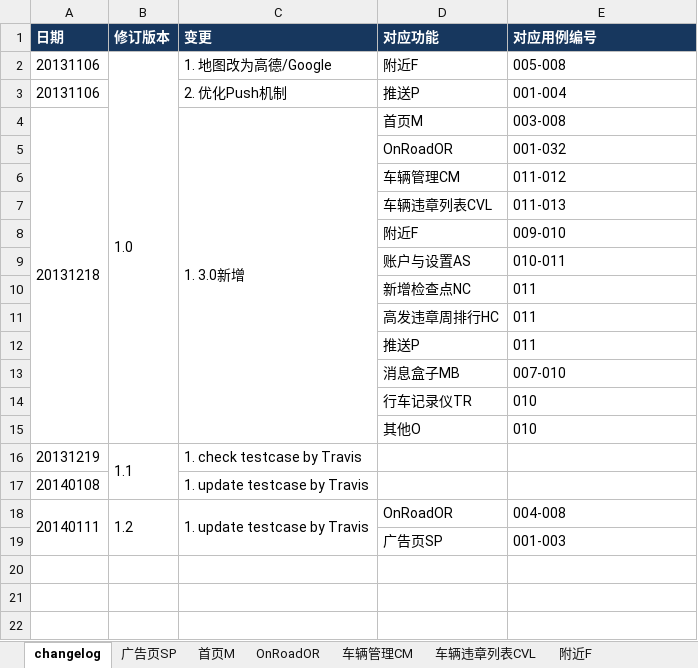
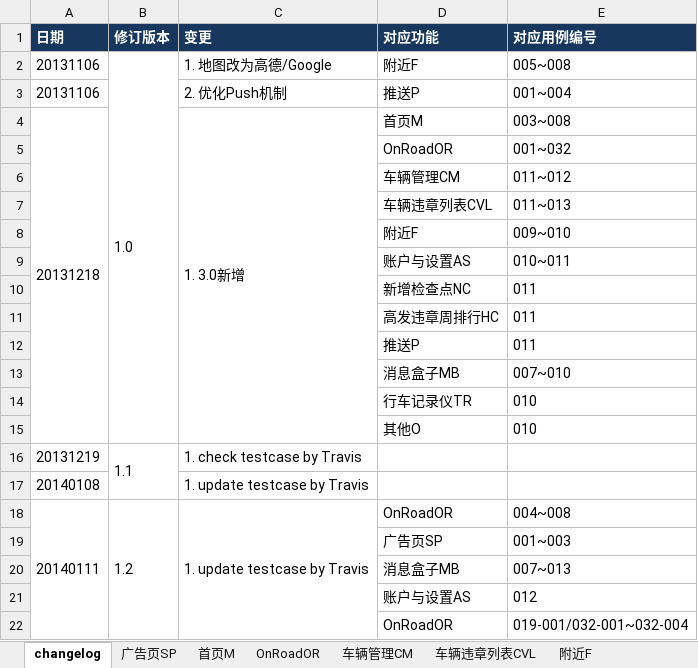
Before and after one commit to rwdxll/BudingTestCase, an Excel workbook: Buding_Secondary_TestCases/Weiche/布丁微车V3.0.0测试用例v1.2修订.xlsx, sheet changelog, drawn as a sheet; values as stored, in another font and other column widths than the file's, no borders; the diff names each change by its address in the sheet, - before the commit and + after, or states it on an @@ line.

```diff
--- a/Buding_Secondary_TestCases/Weiche/布丁微车V3.0.0测试用例v1.2修订.xlsx (sheet changelog)
+++ b/Buding_Secondary_TestCases/Weiche/布丁微车V3.0.0测试用例v1.2修订.xlsx (sheet changelog)
-E2 (对应用例编号): 005-008
+E2 (对应用例编号): 005~008
-E3 (对应用例编号): 001-004
+E3 (对应用例编号): 001~004
-E4 (对应用例编号): 003-008
+E4 (对应用例编号): 003~008
-E5 (对应用例编号): 001-032
+E5 (对应用例编号): 001~032
-E6 (对应用例编号): 011-012
+E6 (对应用例编号): 011~012
-E7 (对应用例编号): 011-013
+E7 (对应用例编号): 011~013
-E8 (对应用例编号): 009-010
+E8 (对应用例编号): 009~010
-E9 (对应用例编号): 010-011
+E9 (对应用例编号): 010~011
-E13 (对应用例编号): 007-010
+E13 (对应用例编号): 007~010
-E18 (对应用例编号): 004-008
+E18 (对应用例编号): 004~008
-E19 (对应用例编号): 001-003
+E19 (对应用例编号): 001~003
+row 20:  |  |  | 消息盒子MB | 007~013
+row 21:  |  |  | 账户与设置AS | 012
+row 22:  |  |  | OnRoadOR | 019-001/032-001~032-004
```
Also changed, not shown: sheet OnRoadOR, sheet 消息盒子MB, sheet 账户与设置AS.
